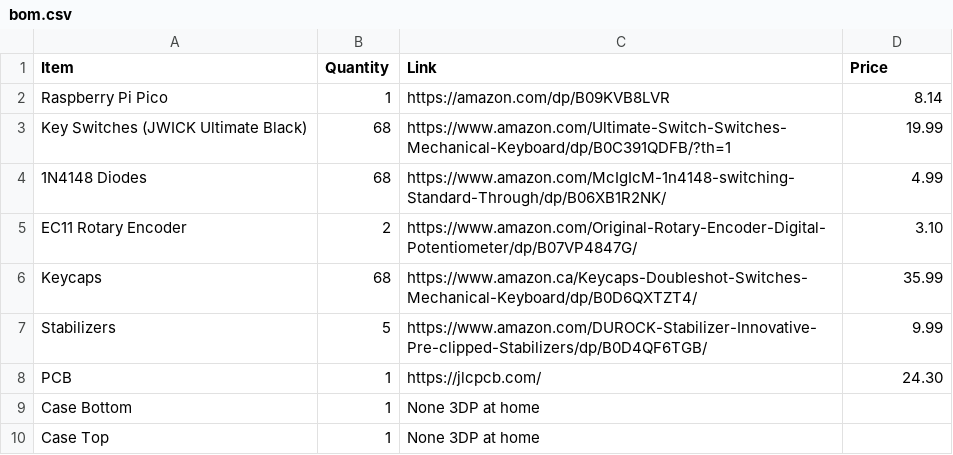
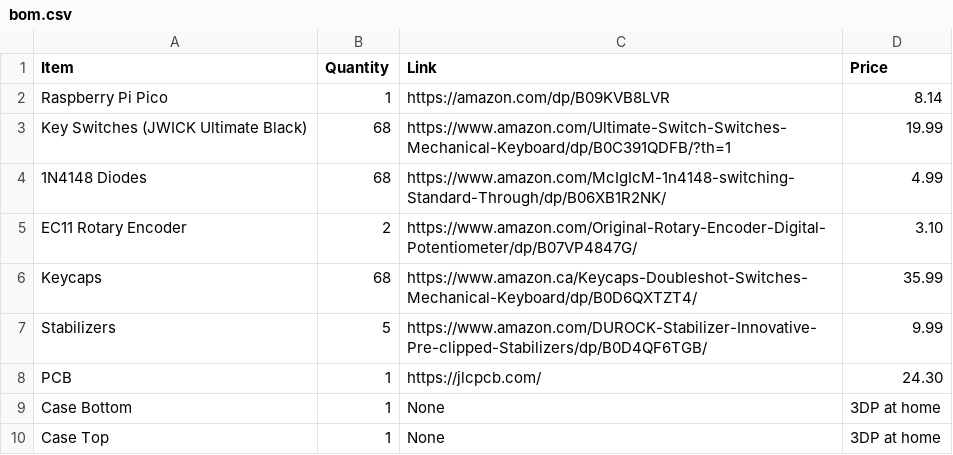
Before and after one commit to sharonbasovich/keeb, a CSV file: bom.csv, drawn as a sheet.

Commit message:
Update bom.csv

```diff
--- a/bom.csv
+++ b/bom.csv
@@ -8,3 +8,3 @@ Stabilizers,5,https://www.amazon.com/DUROCK-Stabilizer-Innovative-Pre-clipped-St
 PCB,1,https://jlcpcb.com/,24.30
-Case Bottom,1,None 3DP at home
-Case Top,1,None 3DP at home
+Case Bottom,1,None, 3DP at home
+Case Top,1,None, 3DP at home
```
